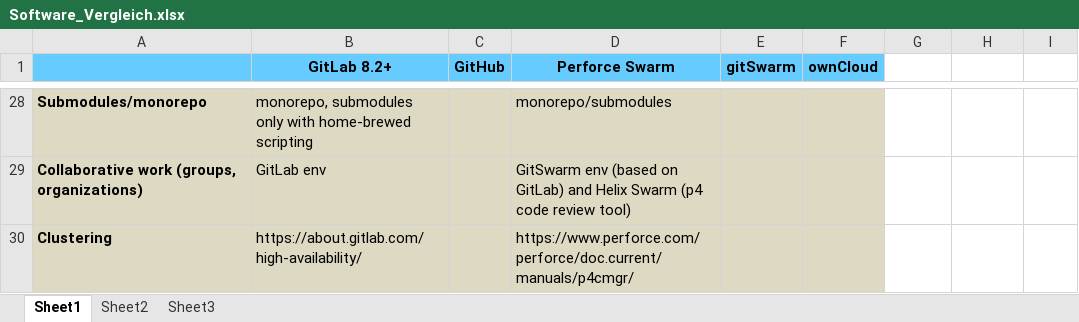
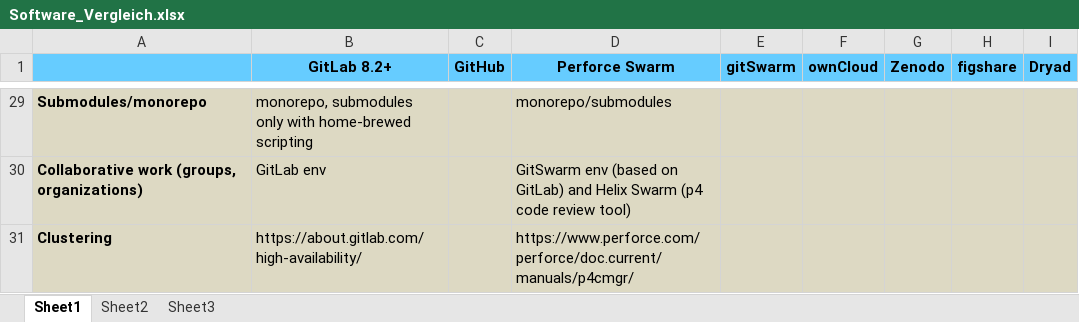
Before and after one commit to MPDL/KEEPER, an Excel workbook: Software_Vergleich.xlsx, sheet Sheet1, drawn as a sheet; only a part is shown, gaps mark what is left out; values as stored, in another font and other column widths than the file's, no borders; charts and pictures not drawn; addresses are those after the commit; the diff covers the shown part only; the diff names each change by its address in the sheet, - before the commit and + after, or states it on an @@ line.

```diff
--- a/Software_Vergleich.xlsx (sheet Sheet1)
+++ b/Software_Vergleich.xlsx (sheet Sheet1)
-G1: (empty)
+G1: Zenodo
-G1:I1 fill: none
+G1:I1 fill: #66CCFF
-H1: (empty)
+H1: figshare
-I1: (empty)
+I1: Dryad
-G29:I31 fill: none
+G29:I31 fill: #DDD9C3
```
Also changed, not shown: 1 added row, cell formats and merged cells elsewhere in this sheet, charts or pictures.
